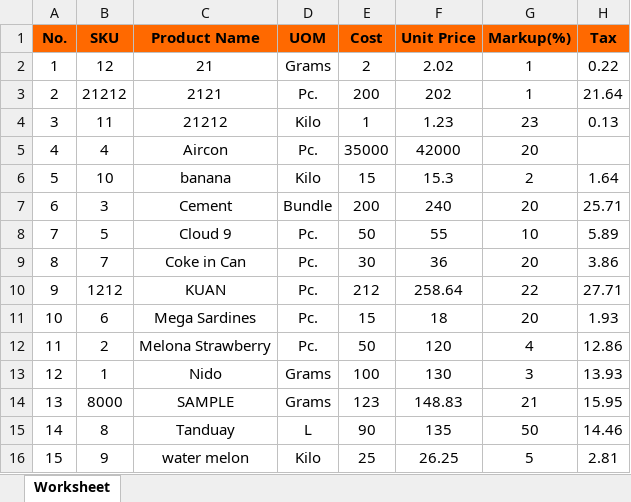
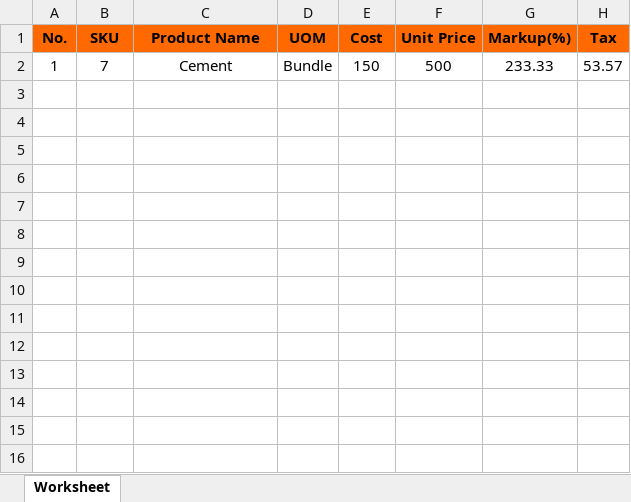
Before and after one commit to garendeveloper/tinkerpro_admin, an Excel workbook: productList.xlsx, sheet Worksheet, drawn as a sheet; values as stored, in another font and other column widths than the file's, no borders; removed rows and columns are numbered as before the commit, all else as after; the diff names each change by its address in the sheet, - before the commit and + after, or states it on an @@ line.

```diff
--- a/productList.xlsx (sheet Worksheet)
+++ b/productList.xlsx (sheet Worksheet)
-row 2: 1 | 12 | 21 | Grams | 2 | 2.02 | 1 | 0.22
-row 3: 2 | 21212 | 2121 | Pc. | 200 | 202 | 1 | 21.64
-row 4: 3 | 11 | 21212 | Kilo | 1 | 1.23 | 23 | 0.13
-row 5: 4 | 4 | Aircon | Pc. | 35000 | 42000 | 20
-row 6: 5 | 10 | banana | Kilo | 15 | 15.3 | 2 | 1.64
-row 7: 6 | 3 | Cement | Bundle | 200 | 240 | 20 | 25.71
-row 8: 7 | 5 | Cloud 9 | Pc. | 50 | 55 | 10 | 5.89
-row 9: 8 | 7 | Coke in Can | Pc. | 30 | 36 | 20 | 3.86
-row 10: 9 | 1212 | KUAN | Pc. | 212 | 258.64 | 22 | 27.71
-row 11: 10 | 6 | Mega Sardines | Pc. | 15 | 18 | 20 | 1.93
-row 12: 11 | 2 | Melona Strawberry | Pc. | 50 | 120 | 4 | 12.86
-row 13: 12 | 1 | Nido | Grams | 100 | 130 | 3 | 13.93
-row 14: 13 | 8000 | SAMPLE | Grams | 123 | 148.83 | 21 | 15.95
-row 15: 14 | 8 | Tanduay | L | 90 | 135 | 50 | 14.46
-row 16: 15 | 9 | water melon | Kilo | 25 | 26.25 | 5 | 2.81
+row 2: 1 | 7 | Cement | Bundle | 150 | 500 | 233.33 | 53.57
```
Also changed, not shown: 12 other files.
